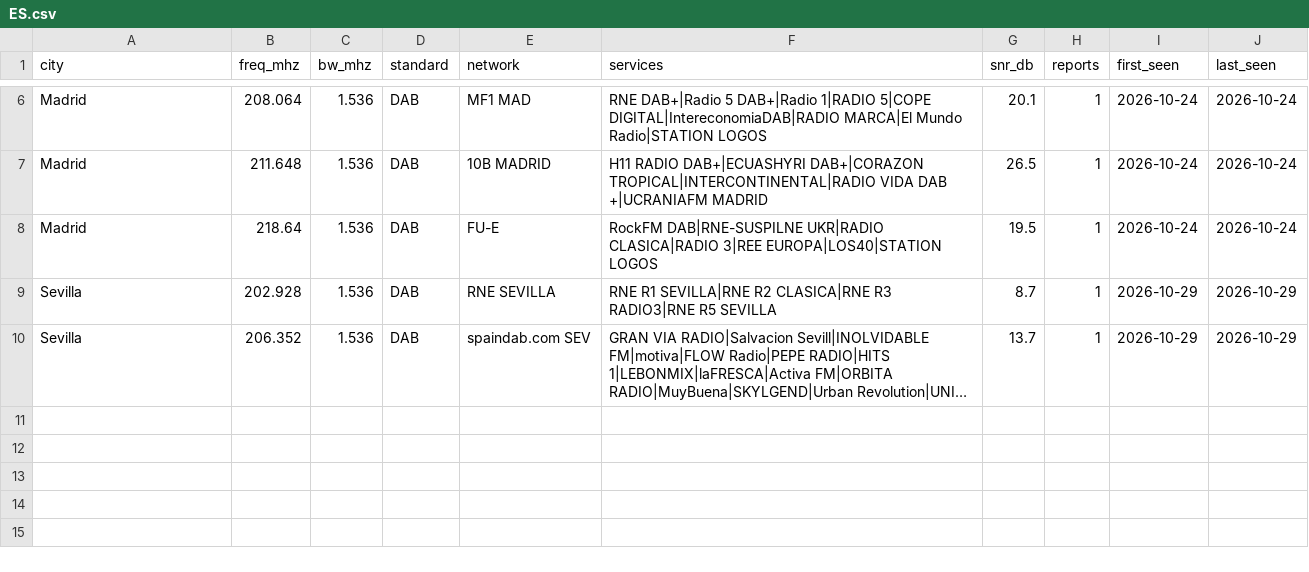
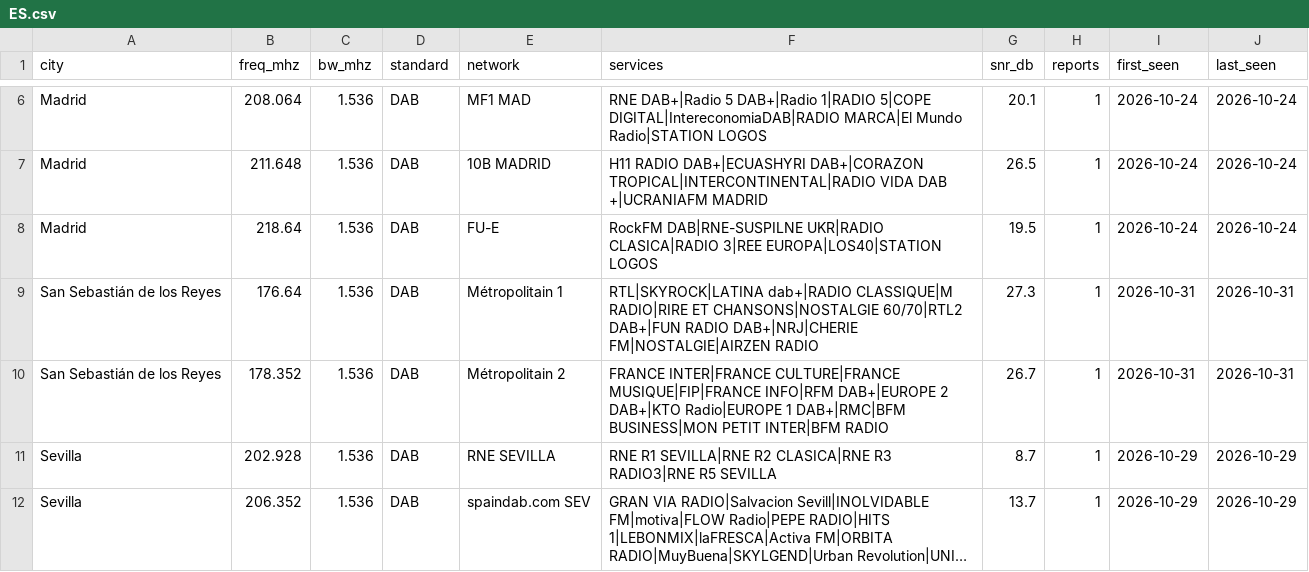
Before and after one commit to adswill/OnAir-channels, a CSV file: dab/ES.csv, drawn as a sheet; only a part is shown, gaps mark what is left out; long unchanged cells end in ….

```diff
--- a/dab/ES.csv
+++ b/dab/ES.csv
@@ -8,2 +8,4 @@ Madrid,211.648,1.536,DAB,10B MADRID,H11 RADIO DAB+|ECUASHYRI DAB+|CORAZON TROPIC
 Madrid,218.64,1.536,DAB,FU-E,RockFM DAB|RNE-SUSPILNE UKR|RADIO CLASICA|RADIO 3|REE EUROPA|LOS40|STATION LOGOS,19.5,1,2026-10-24,2026-10-24
+San Sebastián de los Reyes,176.64,1.536,DAB,Métropolitain 1,RTL|SKYROCK|LATINA dab+|RADIO CLASSIQUE|M RADIO|RIRE ET CHANSONS|NOSTALGIE 60/70|RTL2 DAB+|FUN RADIO DAB+|NRJ|CHERIE FM|NOSTALGIE|AIRZEN RADIO,27.3,1,2026-10-31,2026-10-31
+San Sebastián de los Reyes,178.352,1.536,DAB,Métropolitain 2,FRANCE INTER|FRANCE CULTURE|FRANCE MUSIQUE|FIP|FRANCE INFO|RFM DAB+|EUROPE 2 DAB+|KTO Radio|EUROPE 1 DAB+|RMC|BFM BUSINESS|MON PETIT INTER|BFM RADIO,26.7,1,2026-10-31,2026-10-31
 Sevilla,202.928,1.536,DAB,RNE SEVILLA,RNE R1 SEVILLA|RNE R2 CLASICA|RNE R3 RADIO3|RNE R5 SEVILLA,8.7,1,2026-10-29,2026-10-29
```
